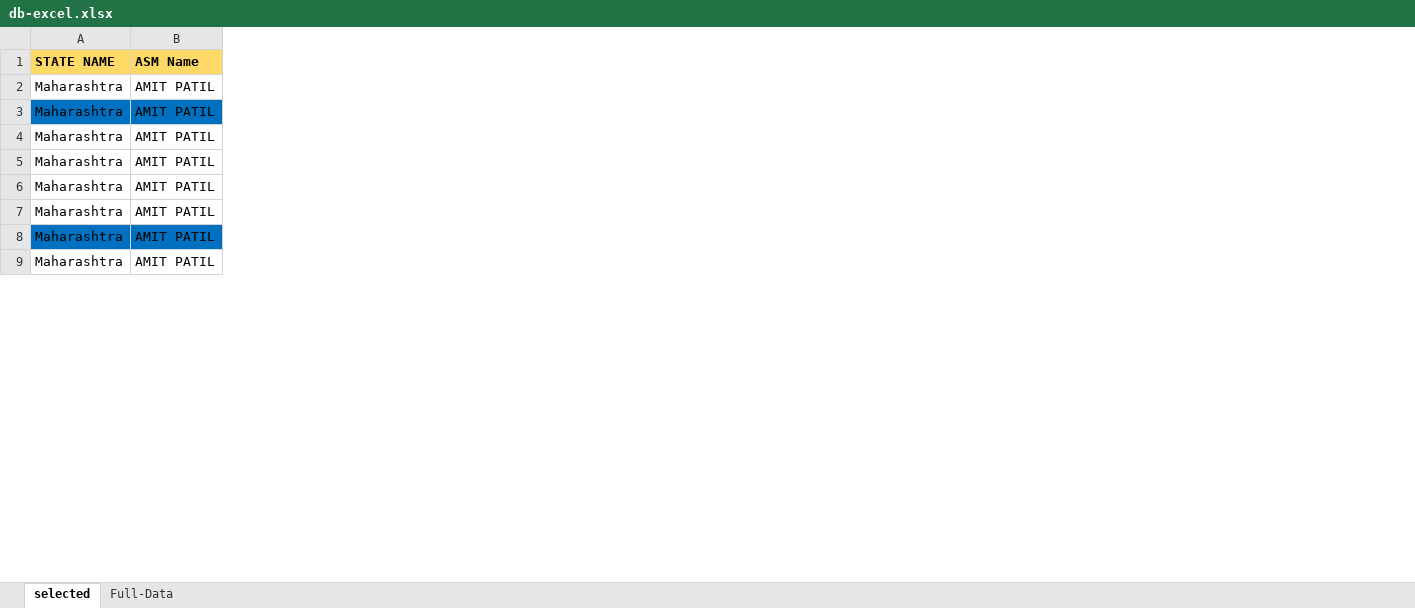
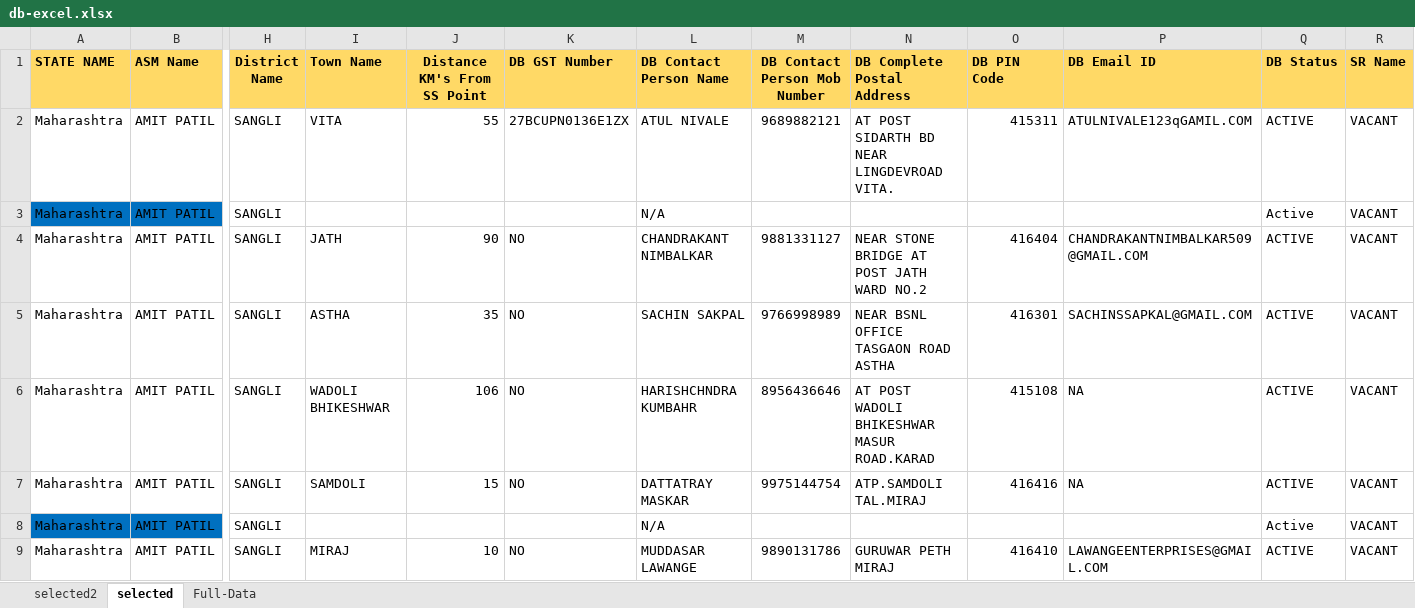
Before and after one commit to Subhash511/PriyaGold_Stock, an Excel workbook: Data/db-excel.xlsx, sheet selected, drawn as a sheet; only a part is shown, gaps mark what is left out; values as stored, in another font and other column widths than the file's, no borders; the diff names each change by its address in the sheet, - before the commit and + after, or states it on an @@ line.

```diff
--- a/Data/db-excel.xlsx (sheet selected)
+++ b/Data/db-excel.xlsx (sheet selected)
+sheet tab: selected2
@@ column H (District Name) unhidden, rows 2-9: all SANGLI @@
@@ column I (Town Name) unhidden, rows 2-9: VITA |  | JATH | ASTHA | WADOLI BHIKESHWAR | SAMDOLI |  | MIRAJ @@
@@ column J (Distance KM's From SS Point) unhidden, rows 2-9: 55 |  | 90 | 35 | 106 | 15 |  | 10 @@
@@ column K (DB GST Number) unhidden, rows 2-9: 27BCUPN0136E1ZX |  | NO | NO | NO | NO |  | NO @@
@@ column L (DB Contact Person Name) unhidden, rows 2-9: ATUL NIVALE | N/A | CHANDRAKANT NIMBALKAR | SACHIN SAKPAL | HARISHCHNDRA KUMBAHR | DATTATRAY MASKAR | N/A | MUDDASAR LAWANGE @@
@@ column M (DB Contact Person Mob Number) unhidden, rows 2-9: 9689882121 |  | 9881331127 | 9766998989 | 8956436646 | 9975144754 |  | 9890131786 @@
@@ column N (DB Complete Postal Address) unhidden, rows 2-9: AT POST SIDARTH BD NEAR LINGDEVROAD VITA. |  | NEAR STONE BRIDGE AT POST JATH WARD NO.2 | NEAR BSNL OFFICE TASGAON ROAD ASTHA | AT POST WADOLI BHIKESHWAR MASUR ROAD.KARAD | ATP.SAMDOLI TAL.MIRAJ |  | GURUWAR PETH MIRAJ @@
@@ column O (DB PIN Code) unhidden, rows 2-9: 415311 |  | 416404 | 416301 | 415108 | 416416 |  | 416410 @@
@@ column P (DB Email ID) unhidden, rows 2-9: ATULNIVALE123qGAMIL.COM |  | CHANDRAKANTNIMBALKAR509@GMAIL.COM | SACHINSSAPKAL@GMAIL.COM | NA | NA |  | LAWANGEENTERPRISES@GMAIL.COM @@
@@ column Q (DB Status) unhidden, rows 2-9: ACTIVE | Active | ACTIVE | ACTIVE | ACTIVE | ACTIVE | Active | ACTIVE @@
@@ column R (SR Name) unhidden, rows 2-9: all VACANT @@
```
Also changed, not shown: sheet Full-Data, 2 other files.
